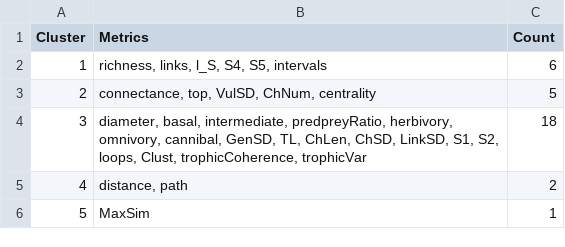
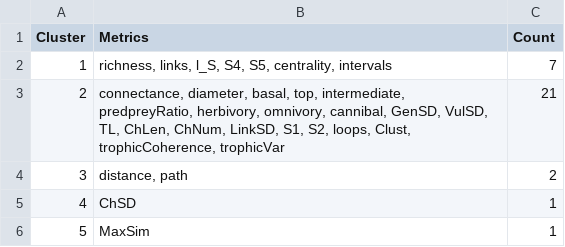
Before and after one commit to BecksLab/ms_feature_selection, a CSV file: tables/metric_cluster_summary_abs.csv, drawn as a sheet.

```diff
--- a/tables/metric_cluster_summary_abs.csv
+++ b/tables/metric_cluster_summary_abs.csv
@@ -1,6 +1,6 @@
 "Cluster","Metrics","Count"
-1,"richness, links, l_S, S4, S5, intervals",6
-2,"connectance, top, VulSD, ChNum, centrality",5
-3,"diameter, basal, intermediate, predpreyRatio, herbivory, omnivory, cannibal, GenSD, TL, ChLen, ChSD, LinkSD, S1, S2, loops, Clust, trophicCoherence, trophicVar",18
-4,"distance, path",2
+1,"richness, links, l_S, S4, S5, centrality, intervals",7
+2,"connectance, diameter, basal, top, intermediate, predpreyRatio, herbivory, omnivory, cannibal, GenSD, VulSD, TL, ChLen, ChNum, LinkSD, S1, S2, loops, Clust, trophicCoherence, trophicVar",21
+3,"distance, path",2
+4,"ChSD",1
 5,"MaxSim",1
```
Also changed, not shown: tables/metric_clusters_abs.csv, 14 other files.
